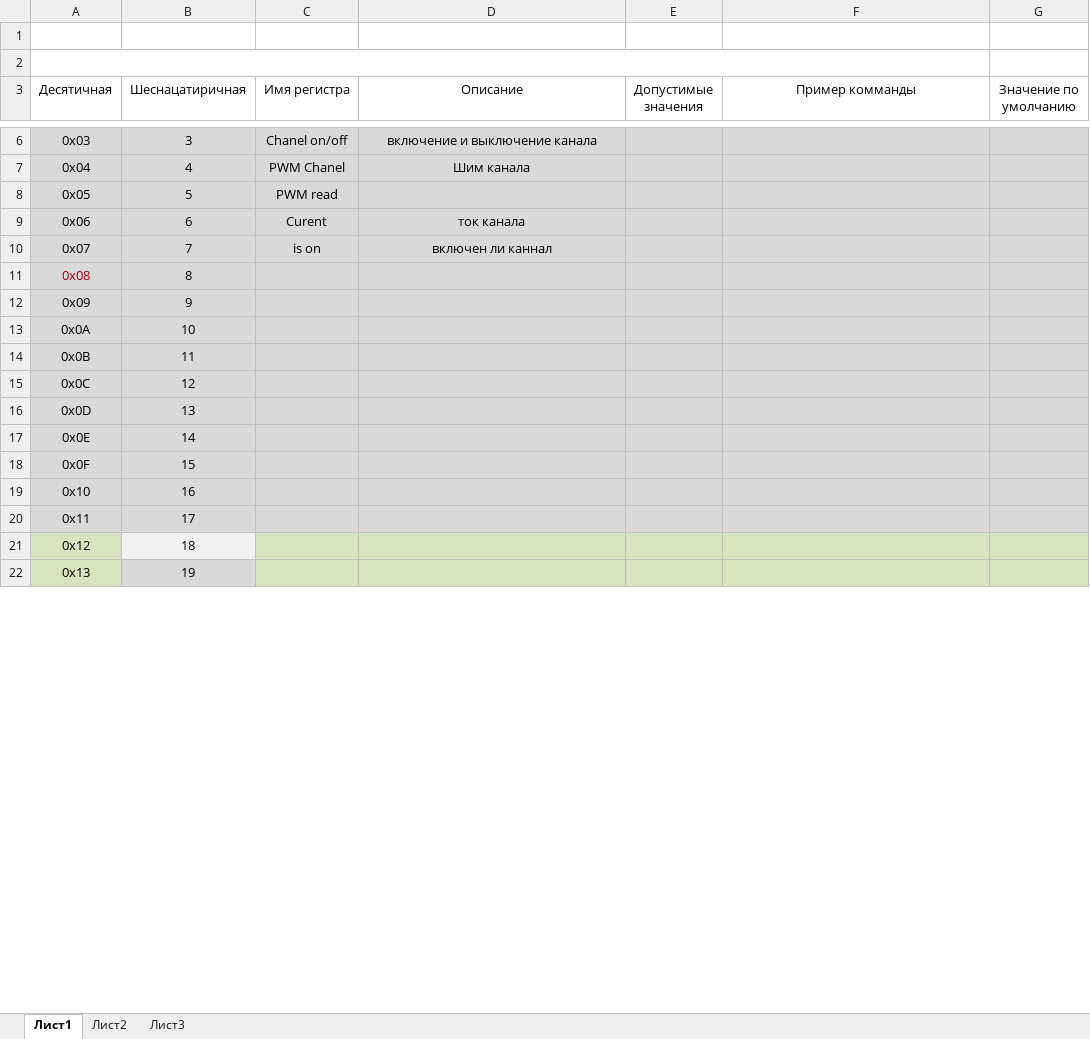
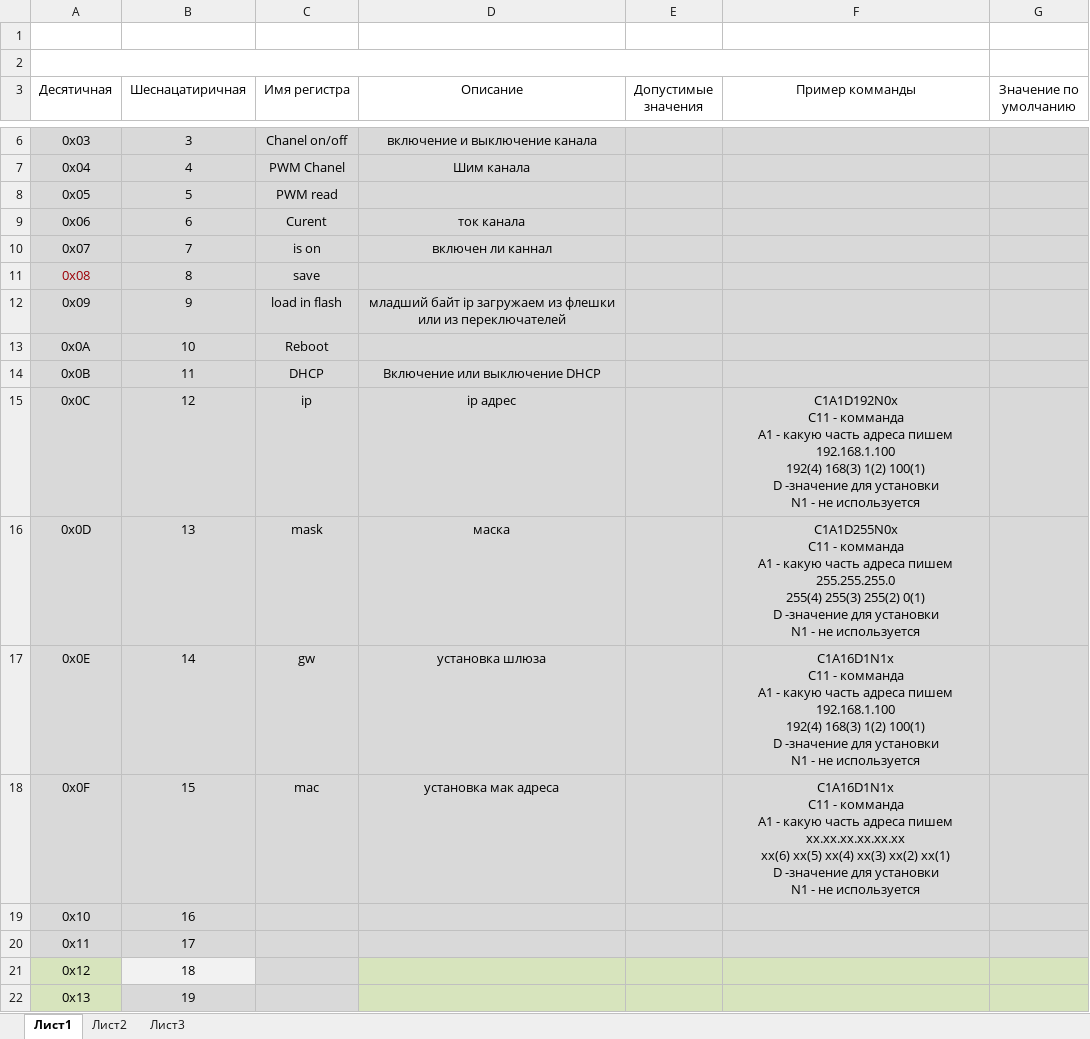
Before and after one commit to Sergey-V-Z/PWR_Switch_ETH, an Excel workbook: firmware/Contrrol/Map Registers Control.xlsx, sheet Лист1, drawn as a sheet; only a part is shown, gaps mark what is left out; values as stored, in another font and other column widths than the file's, no borders; ↵ is a line break in a cell; the diff covers the shown part only; the diff names each change by its address in the sheet, - before the commit and + after, or states it on an @@ line.

```diff
--- a/firmware/Contrrol/Map Registers Control.xlsx (sheet Лист1)
+++ b/firmware/Contrrol/Map Registers Control.xlsx (sheet Лист1)
-C11 (Имя регистра): (empty)
+C11 (Имя регистра): save
-C12 (Имя регистра): (empty)
+C12 (Имя регистра): load in flash
-D12 (Описание): (empty)
+D12 (Описание): младший байт ip загружаем из флешки или из переключателей
-C13 (Имя регистра): (empty)
+C13 (Имя регистра): Reboot
-C14 (Имя регистра): (empty)
+C14 (Имя регистра): DHCP
-D14 (Описание): (empty)
+D14 (Описание): Включение или выключение DHCP
-C15 (Имя регистра): (empty)
+C15 (Имя регистра): ip
-D15 (Описание): (empty)
+D15 (Описание): ip адрес
-F15 (Пример комманды): (empty)
+F15 (Пример комманды): C1A1D192N0x ↵ C11 - комманда ↵ A1 - какую часть адреса пишем 192.168.1.100 ↵ 192(4) 168(3) 1(2) 100(1) ↵ D -значение для установки ↵ N1 - не используется
-C16 (Имя регистра): (empty)
+C16 (Имя регистра): mask
-D16 (Описание): (empty)
+D16 (Описание): маска
-F16 (Пример комманды): (empty)
+F16 (Пример комманды): C1A1D255N0x ↵ C11 - комманда ↵ A1 - какую часть адреса пишем 255.255.255.0 ↵ 255(4) 255(3) 255(2) 0(1) ↵ D -значение для установки ↵ N1 - не используется
-C17 (Имя регистра): (empty)
+C17 (Имя регистра): gw
-D17 (Описание): (empty)
+D17 (Описание): установка шлюза
-F17 (Пример комманды): (empty)
+F17 (Пример комманды): C1A16D1N1x ↵ C11 - комманда ↵ A1 - какую часть адреса пишем 192.168.1.100 ↵ 192(4) 168(3) 1(2) 100(1) ↵ D -значение для установки ↵ N1 - не используется
-C18 (Имя регистра): (empty)
+C18 (Имя регистра): mac
-D18 (Описание): (empty)
+D18 (Описание): установка мак адреса
-F18 (Пример комманды): (empty)
+F18 (Пример комманды): C1A16D1N1x ↵ C11 - комманда ↵ A1 - какую часть адреса пишем xx.xx.xx.xx.xx.xx ↵ xx(6) xx(5) xx(4) xx(3) xx(2) xx(1) ↵ D -значение для установки ↵ N1 - не используется
-C21:C22 fill: #D7E4BD
+C21:C22 fill: #D9D9D9
```
Also changed, not shown: 1 edited cell and cell formats elsewhere in this sheet, 12 other files.
